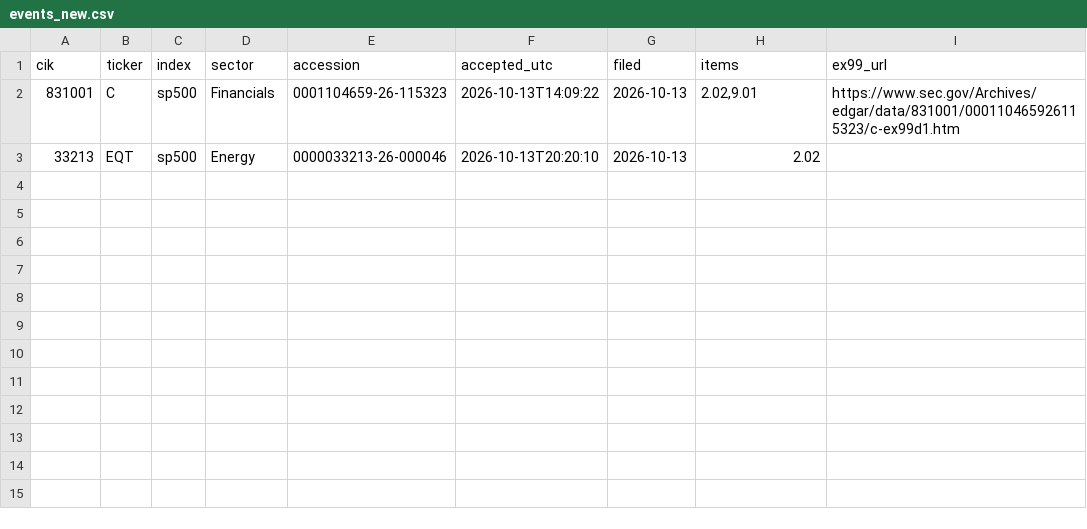
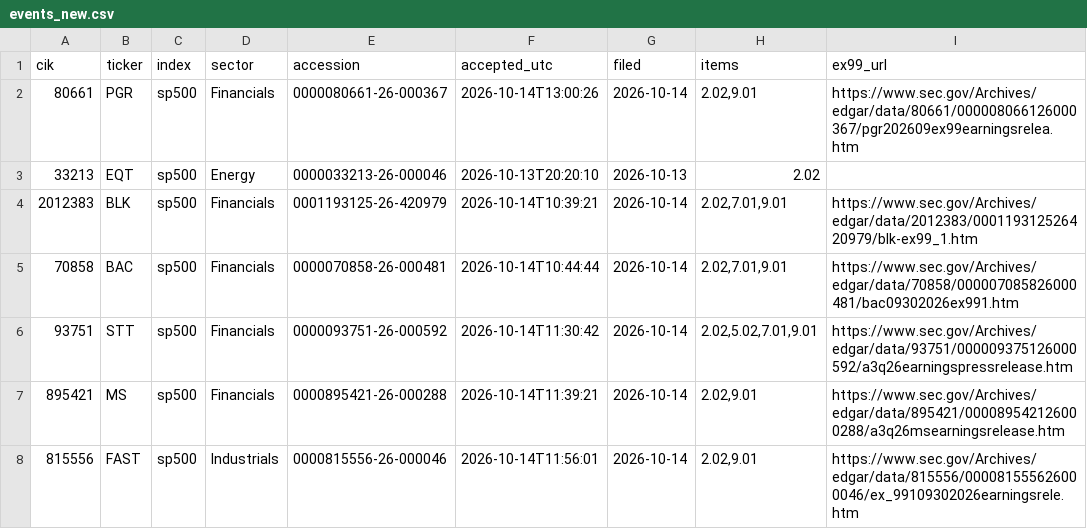
Before and after one commit to everett6/airp-local-5070, a CSV file: backend/results/forward/events/events_new.csv, drawn as a sheet.

```diff
--- a/backend/results/forward/events/events_new.csv
+++ b/backend/results/forward/events/events_new.csv
@@ -1,3 +1,8 @@
 cik,ticker,index,sector,accession,accepted_utc,filed,items,ex99_url
-831001,C,sp500,Financials,0001104659-26-115323,2026-10-13T14:09:22,2026-10-13,"2.02,9.01",https://www.sec.gov/Archives/edgar/data/831001/000110465926115323/c-ex99d1.htm
+80661,PGR,sp500,Financials,0000080661-26-000367,2026-10-14T13:00:26,2026-10-14,"2.02,9.01",https://www.sec.gov/Archives/edgar/data/80661/000008066126000367/pgr202609ex99earningsrelea.htm
 33213,EQT,sp500,Energy,0000033213-26-000046,2026-10-13T20:20:10,2026-10-13,2.02,
+2012383,BLK,sp500,Financials,0001193125-26-420979,2026-10-14T10:39:21,2026-10-14,"2.02,7.01,9.01",https://www.sec.gov/Archives/edgar/data/2012383/000119312526420979/blk-ex99_1.htm
+70858,BAC,sp500,Financials,0000070858-26-000481,2026-10-14T10:44:44,2026-10-14,"2.02,7.01,9.01",https://www.sec.gov/Archives/edgar/data/70858/000007085826000481/bac09302026ex991.htm
+93751,STT,sp500,Financials,0000093751-26-000592,2026-10-14T11:30:42,2026-10-14,"2.02,5.02,7.01,9.01",https://www.sec.gov/Archives/edgar/data/93751/000009375126000592/a3q26earningspressrelease.htm
+895421,MS,sp500,Financials,0000895421-26-000288,2026-10-14T11:39:21,2026-10-14,"2.02,9.01",https://www.sec.gov/Archives/edgar/data/895421/000089542126000288/a3q26msearningsrelease.htm
+815556,FAST,sp500,Industrials,0000815556-26-000046,2026-10-14T11:56:01,2026-10-14,"2.02,9.01",https://www.sec.gov/Archives/edgar/data/815556/000081555626000046/ex_99109302026earningsrele.htm
```
Also changed, not shown: backend/results/forward/events/events.csv, backend/results/forward/signals/live_features.csv, 21 other files.
